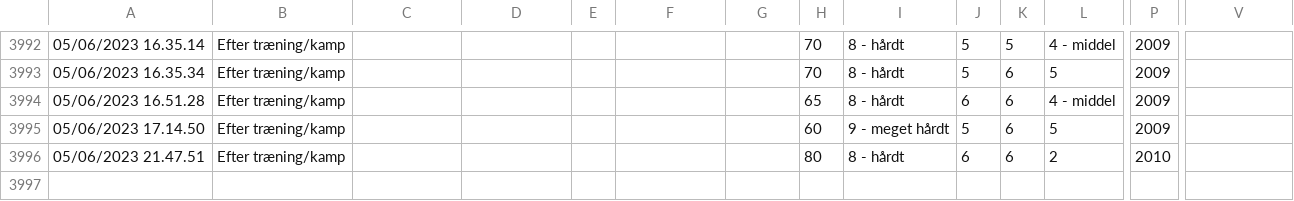
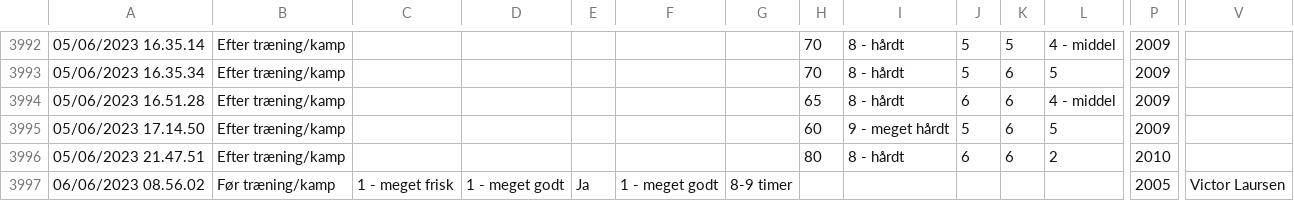
Before and after one commit to Seamus1992/AC-Horsens, a CSV file: ny wellness.csv, drawn as a sheet; only a part is shown, gaps mark what is left out; rows hold the shown columns only; the diff names each change by its address in the sheet, - before the commit and + after, or states it on an @@ line.

Commit message:
Update ny wellness.csv

```diff
--- a/ny wellness.csv
+++ b/ny wellness.csv
+row 3997: 06/06/2023 08.56.02 | Før træning/kamp | 1 - meget frisk | 1 - meget godt | Ja | 1 - meget godt | 8-9 timer |  |  |  |  |  | 2005 | Victor Laursen
```
